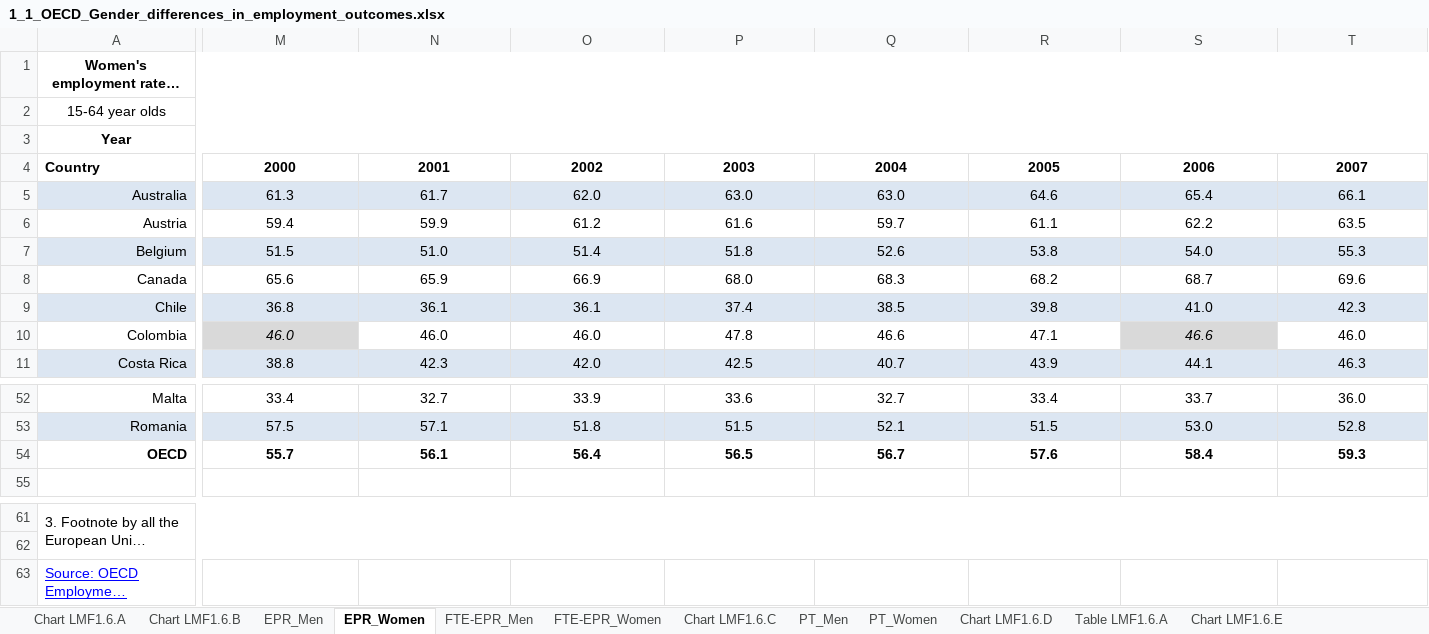
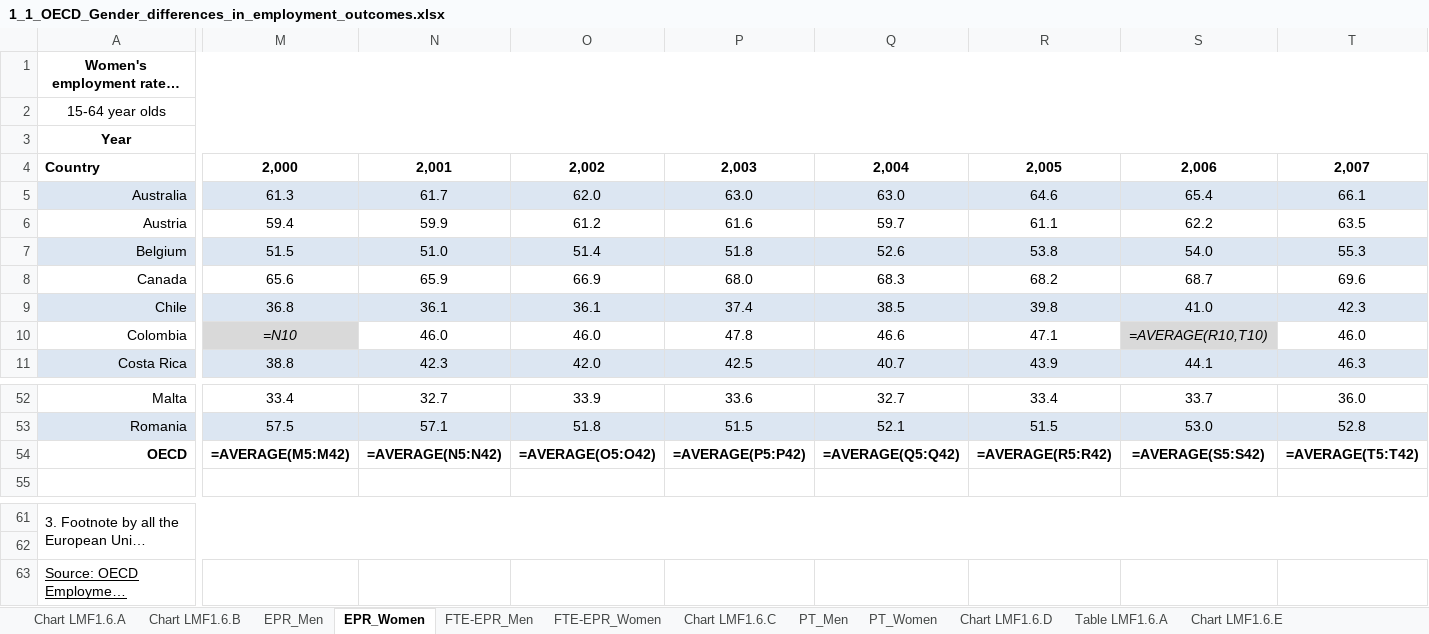
Before and after one commit to Lyceriuss/Python-Henrik-Pedersen-OPA2023, an Excel workbook: Lab2/Data/1_1_OECD_Gender_differences_in_employment_outcomes.xlsx, sheet EPR_Women, drawn as a sheet; only a part is shown, gaps mark what is left out; long unchanged cells end in …; values as stored, in another font and other column widths than the file's, no borders; formulas without a stored value are shown as written; removed rows and columns are numbered as before the commit, all else as after; rows hold the shown columns only; the diff covers the shown part only; the diff names each change by its address in the sheet, - before the commit and + after, or states it on an @@ line.

```diff
--- a/Lab2/Data/1_1_OECD_Gender_differences_in_employment_outcomes.xlsx (sheet EPR_Women)
+++ b/Lab2/Data/1_1_OECD_Gender_differences_in_employment_outcomes.xlsx (sheet EPR_Women)
-row 4: Country | 2000 | 2001 | 2002 | 2003 | 2004 | 2005 | 2006 | 2007
+row 4: Country | 2,000 | 2,001 | 2,002 | 2,003 | 2,004 | 2,005 | 2,006 | 2,007
-M10: 46.0
+M10: =N10
-S10: 46.6
+S10: =AVERAGE(R10,T10)
-M54: 55.7
+M54: =AVERAGE(M5:M42)
-N54: 56.1
+N54: =AVERAGE(N5:N42)
-O54: 56.4
+O54: =AVERAGE(O5:O42)
-P54: 56.5
+P54: =AVERAGE(P5:P42)
-Q54: 56.7
+Q54: =AVERAGE(Q5:Q42)
-R54: 57.6
+R54: =AVERAGE(R5:R42)
-S54: 58.4
+S54: =AVERAGE(S5:S42)
-T54: 59.3
+T54: =AVERAGE(T5:T42)
-A63 text colour: #0000FF
+A63 text colour: black
```
Also changed, not shown: 14 edited cells elsewhere in this sheet, sheet Chart LMF1.6.A, sheet EPR_Men, sheet FTE-EPR_Men, sheet Table LMF1.6.A, sheet Chart LMF1.6.B, sheet PT_Women, 9 more sheets, charts or pictures, Lab2/Data/1_1_OECD_Maternal_employment_by_partnership_status.xlsx, 7 other files.
